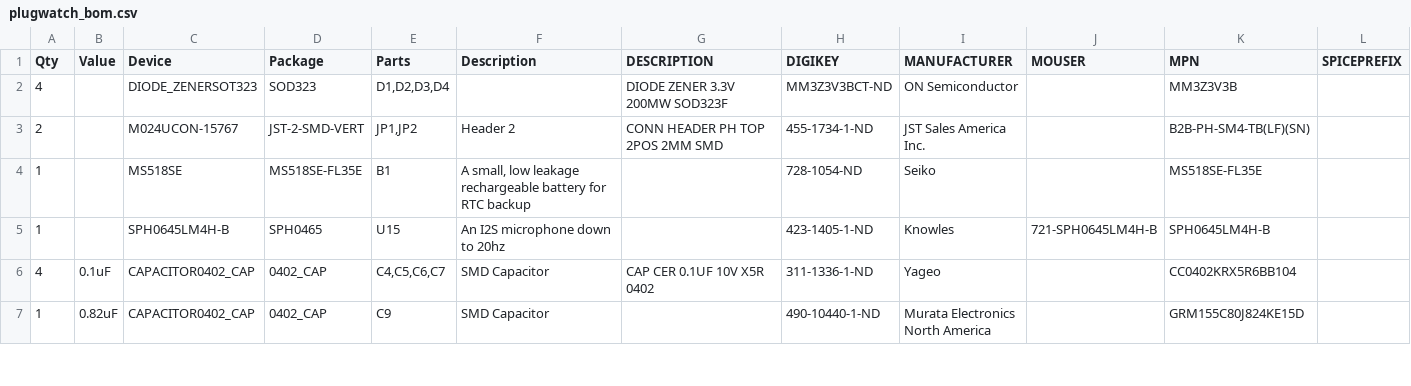
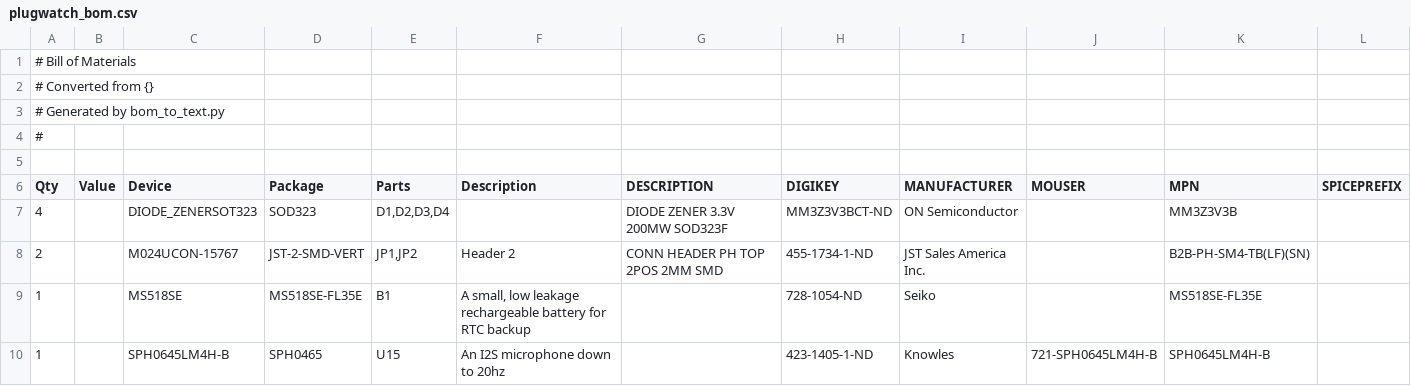
Before and after one commit to lab11/PlugWatch, a CSV file: powerwatch/hardware/plugwatch_E/board/plugwatch_bom.csv, drawn as a sheet; only a part is shown; the shorter side is filled out with more unchanged rows; the diff names each change by its address in the sheet, - before the commit and + after, or states it on an @@ line.

```diff
--- a/powerwatch/hardware/plugwatch_E/board/plugwatch_bom.csv
+++ b/powerwatch/hardware/plugwatch_E/board/plugwatch_bom.csv
+row 1: # Bill of Materials
+row 2: # Converted from {}
+row 3: # Generated by bom_to_text.py
+row 4: #
+row 5: (empty)
```
Also changed, not shown: 7 other files.
